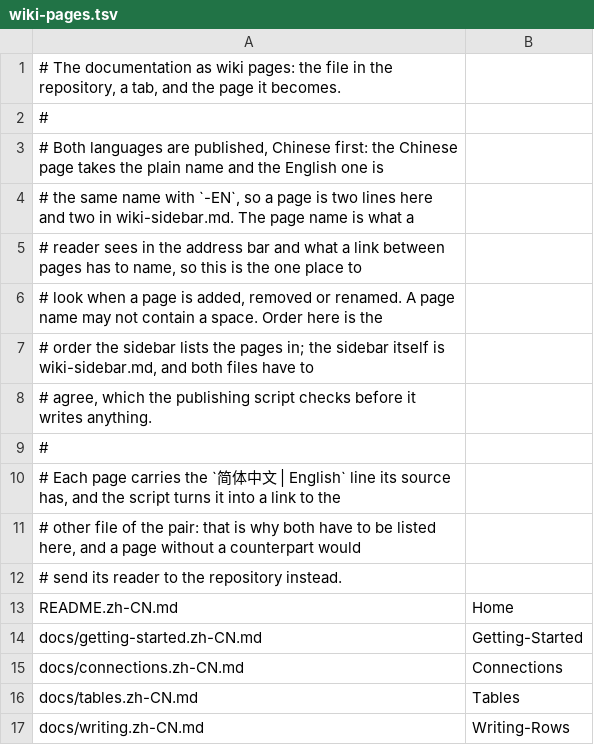
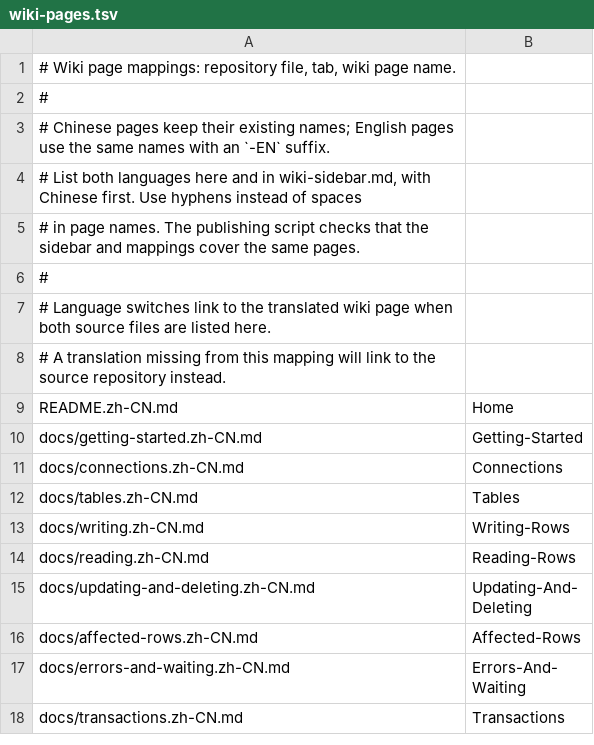
Before and after one commit to heyhey123-git/skript-orm, a TSV file: scripts/wiki-pages.tsv, drawn as a sheet; only a part is shown; the shorter side is filled out with more unchanged rows.

Commit message:
docs(wiki): polish bilingual prose and explanatory comments

```diff
--- a/scripts/wiki-pages.tsv
+++ b/scripts/wiki-pages.tsv
@@ -1,13 +1,9 @@
-# The documentation as wiki pages: the file in the repository, a tab, and the page it becomes.
+# Wiki page mappings: repository file, tab, wiki page name.
 #
-# Both languages are published, Chinese first: the Chinese page takes the plain name and the English one is
-# the same name with `-EN`, so a page is two lines here and two in wiki-sidebar.md. The page name is what a
-# reader sees in the address bar and what a link between pages has to name, so this is the one place to
-# look when a page is added, removed or renamed. A page name may not contain a space. Order here is the
-# order the sidebar lists the pages in; the sidebar itself is wiki-sidebar.md, and both files have to
-# agree, which the publishing script checks before it writes anything.
+# Chinese pages keep their existing names; English pages use the same names with an `-EN` suffix.
+# List both languages here and in wiki-sidebar.md, with Chinese first. Use hyphens instead of spaces
+# in page names. The publishing script checks that the sidebar and mappings cover the same pages.
 #
-# Each page carries the `简体中文 | English` line its source has, and the script turns it into a link to the
-# other file of the pair: that is why both have to be listed here, and a page without a counterpart would
-# send its reader to the repository instead.
+# Language switches link to the translated wiki page when both source files are listed here.
+# A translation missing from this mapping will link to the source repository instead.
 README.zh-CN.md	Home
```
Also changed, not shown: 38 other files.
